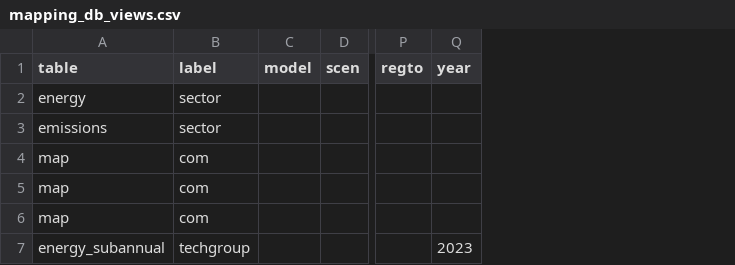
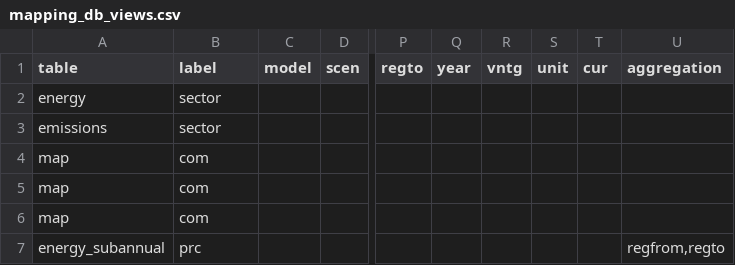
Before and after one commit to flowcore-io/speedlocal-streamlit, a CSV file: streamlit-app/inputs/mapping_db_views.csv, drawn as a sheet; only a part is shown, gaps mark what is left out; the diff names each change by its address in the sheet, - before the commit and + after, or states it on an @@ line.

Commit message:
added aggregation feature in mapping_db_views.csv, deactivate unitmanager and updated plotting function for subannual/module.py

```diff
--- a/streamlit-app/inputs/mapping_db_views.csv
+++ b/streamlit-app/inputs/mapping_db_views.csv
+column R (vntg), empty
+column S (unit), empty
+column T (cur), empty
+column U (aggregation), row 7: regfrom,regto
-B7 (label): techgroup
+B7 (label): prc
-Q7 (year): 2023
+Q7 (year): (empty)
```
Also changed, not shown: 3 other files.
